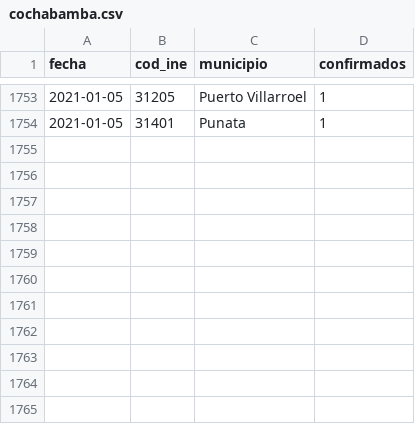
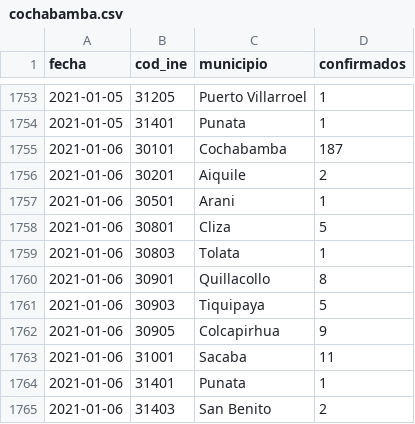
Before and after one commit to mauforonda/covid19bolivia-municipal, a CSV file: cochabamba.csv, drawn as a sheet; only a part is shown, gaps mark what is left out; the diff names each change by its address in the sheet, - before the commit and + after, or states it on an @@ line.

```diff
--- a/cochabamba.csv
+++ b/cochabamba.csv
+row 1755: 2021-01-06 | 30101 | Cochabamba | 187
+row 1756: 2021-01-06 | 30201 | Aiquile | 2
+row 1757: 2021-01-06 | 30501 | Arani | 1
+row 1758: 2021-01-06 | 30801 | Cliza | 5
+row 1759: 2021-01-06 | 30803 | Tolata | 1
+row 1760: 2021-01-06 | 30901 | Quillacollo | 8
+row 1761: 2021-01-06 | 30903 | Tiquipaya | 5
+row 1762: 2021-01-06 | 30905 | Colcapirhua | 9
+row 1763: 2021-01-06 | 31001 | Sacaba | 11
+row 1764: 2021-01-06 | 31401 | Punata | 1
+row 1765: 2021-01-06 | 31403 | San Benito | 2
```
Also changed, not shown: beni.csv, la_paz.csv, 2 other files.
